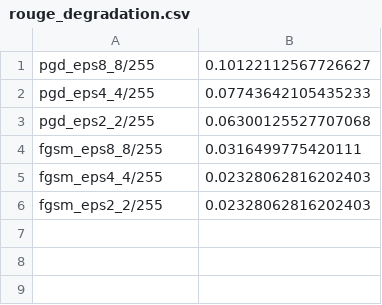
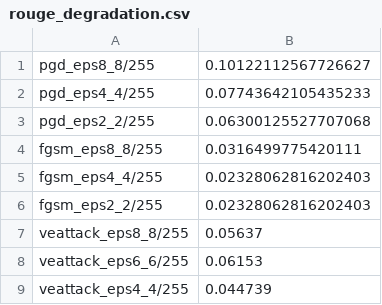
Before and after one commit to Shk-aftab/VLM-Adversarial-Attacks, a CSV file: result/standard/rouge_degradation.csv, drawn as a sheet.

```diff
--- a/result/standard/rouge_degradation.csv
+++ b/result/standard/rouge_degradation.csv
@@ -6 +6,4 @@ fgsm_eps4_4/255, 0.02328062816202403
 fgsm_eps2_2/255, 0.02328062816202403
+veattack_eps8_8/255, 0.05637
+veattack_eps6_6/255,0.06153
+veattack_eps4_4/255,0.044739
```
Also changed, not shown: result/high_impact/All_experiment_summary_table_high_impact.csv, result/high_impact/rouge_degradation_HI.csv, 2 other files.
